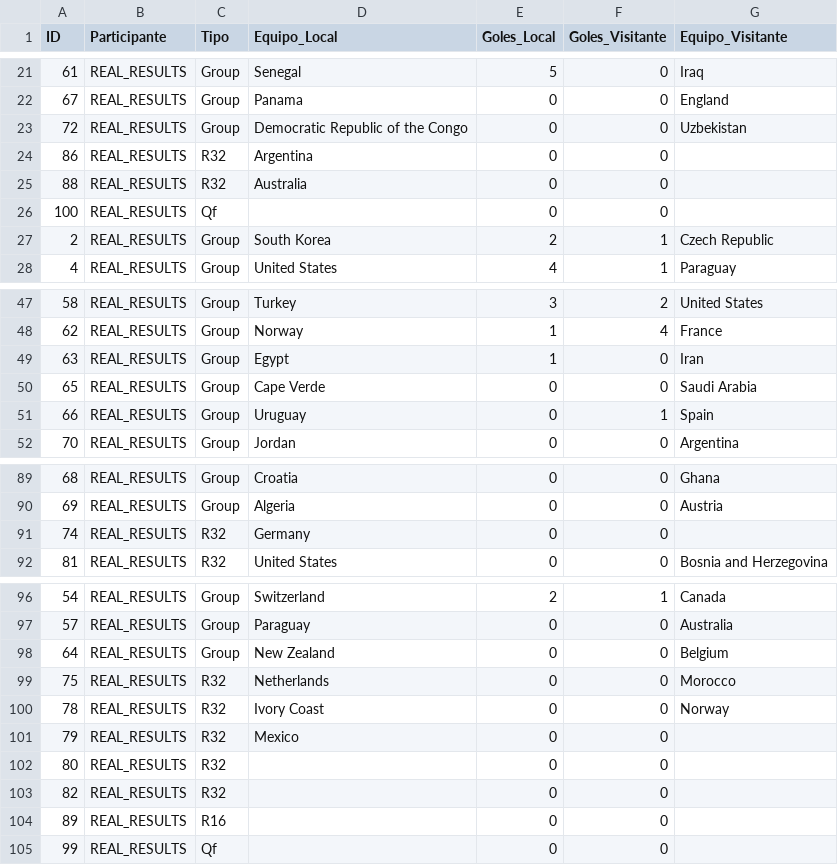
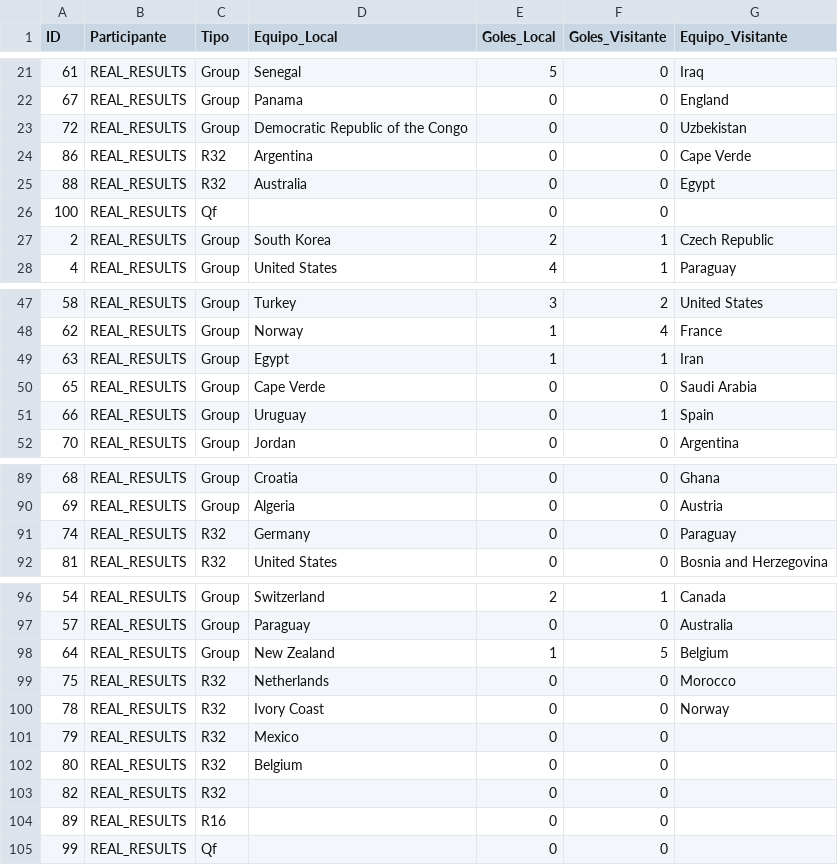
Before and after one commit to Ojedalatronico/porra, a CSV file: data/resultados_reales.csv, drawn as a sheet; only a part is shown, gaps mark what is left out.

```diff
--- a/data/resultados_reales.csv
+++ b/data/resultados_reales.csv
@@ -23,4 +23,4 @@
 72,REAL_RESULTS,Group,Democratic Republic of the Congo,0,0,Uzbekistan
-86,REAL_RESULTS,R32,Argentina,0,0,
-88,REAL_RESULTS,R32,Australia,0,0,
+86,REAL_RESULTS,R32,Argentina,0,0,Cape Verde
+88,REAL_RESULTS,R32,Australia,0,0,Egypt
 100,REAL_RESULTS,Qf,,0,0,
@@ -48,3 +48,3 @@
 62,REAL_RESULTS,Group,Norway,1,4,France
-63,REAL_RESULTS,Group,Egypt,1,0,Iran
+63,REAL_RESULTS,Group,Egypt,1,1,Iran
 65,REAL_RESULTS,Group,Cape Verde,0,0,Saudi Arabia
@@ -90,3 +90,3 @@
 69,REAL_RESULTS,Group,Algeria,0,0,Austria
-74,REAL_RESULTS,R32,Germany,0,0,
+74,REAL_RESULTS,R32,Germany,0,0,Paraguay
 81,REAL_RESULTS,R32,United States,0,0,Bosnia and Herzegovina
@@ -97,3 +97,3 @@
 57,REAL_RESULTS,Group,Paraguay,0,0,Australia
-64,REAL_RESULTS,Group,New Zealand,0,0,Belgium
+64,REAL_RESULTS,Group,New Zealand,1,5,Belgium
 75,REAL_RESULTS,R32,Netherlands,0,0,Morocco
@@ -101,3 +101,3 @@
 79,REAL_RESULTS,R32,Mexico,0,0,
-80,REAL_RESULTS,R32,,0,0,
+80,REAL_RESULTS,R32,Belgium,0,0,
 82,REAL_RESULTS,R32,,0,0,
```
Also changed, not shown: data/resultados_porra.csv, 2 other files.
